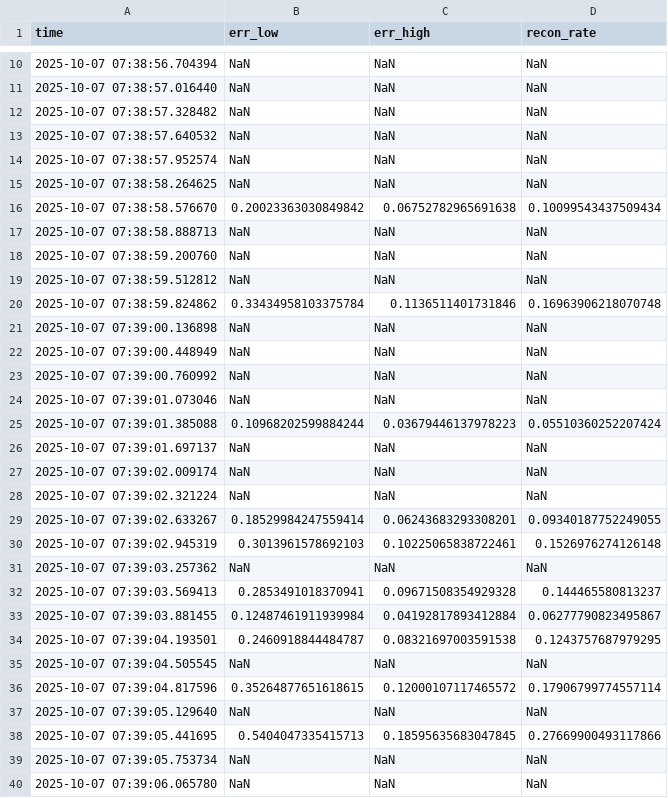
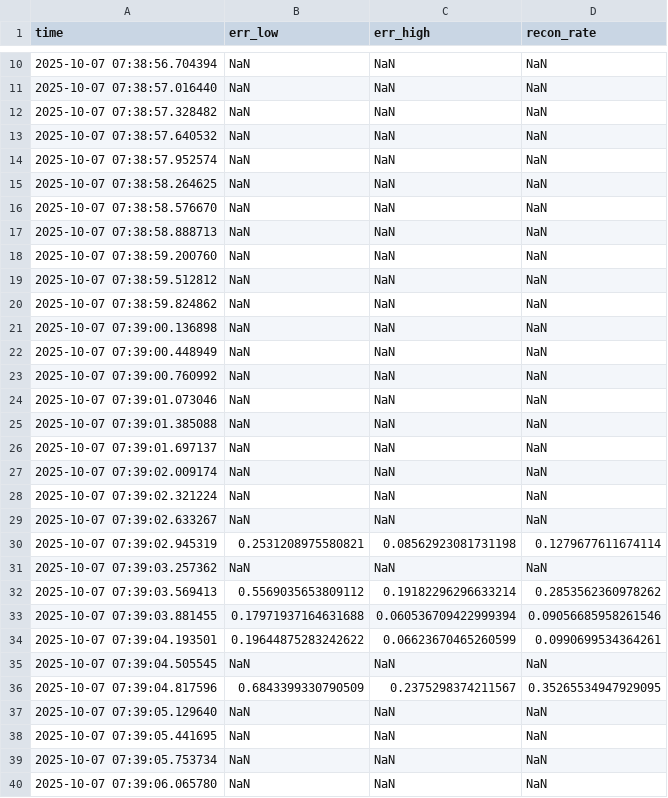
Before and after one commit to ddasilva/tracers-first-results-paper, a CSV file: output/Sept30_Storm/recon_event16.csv, drawn as a sheet; only a part is shown, gaps mark what is left out; the diff covers the shown part only.

```diff
--- a/output/Sept30_Storm/recon_event16.csv
+++ b/output/Sept30_Storm/recon_event16.csv
@@ -15,3 +15,3 @@ time,err_low,err_high,recon_rate
 2025-10-07 07:38:58.264625,NaN,NaN,NaN
-2025-10-07 07:38:58.576670,0.20023363030849842,0.06752782965691638,0.10099543437509434
+2025-10-07 07:38:58.576670,NaN,NaN,NaN
 2025-10-07 07:38:58.888713,NaN,NaN,NaN
@@ -19,3 +19,3 @@ time,err_low,err_high,recon_rate
 2025-10-07 07:38:59.512812,NaN,NaN,NaN
-2025-10-07 07:38:59.824862,0.33434958103375784,0.1136511401731846,0.16963906218070748
+2025-10-07 07:38:59.824862,NaN,NaN,NaN
 2025-10-07 07:39:00.136898,NaN,NaN,NaN
@@ -24,3 +24,3 @@ time,err_low,err_high,recon_rate
 2025-10-07 07:39:01.073046,NaN,NaN,NaN
-2025-10-07 07:39:01.385088,0.10968202599884244,0.03679446137978223,0.05510360252207424
+2025-10-07 07:39:01.385088,NaN,NaN,NaN
 2025-10-07 07:39:01.697137,NaN,NaN,NaN
@@ -28,12 +28,12 @@ time,err_low,err_high,recon_rate
 2025-10-07 07:39:02.321224,NaN,NaN,NaN
-2025-10-07 07:39:02.633267,0.18529984247559414,0.06243683293308201,0.09340187752249055
-2025-10-07 07:39:02.945319,0.3013961578692103,0.10225065838722461,0.1526976274126148
+2025-10-07 07:39:02.633267,NaN,NaN,NaN
+2025-10-07 07:39:02.945319,0.2531208975580821,0.08562923081731198,0.1279677611674114
 2025-10-07 07:39:03.257362,NaN,NaN,NaN
-2025-10-07 07:39:03.569413,0.2853491018370941,0.09671508354929328,0.144465580813237
-2025-10-07 07:39:03.881455,0.12487461911939984,0.04192817893412884,0.06277790823495867
-2025-10-07 07:39:04.193501,0.2460918844484787,0.08321697003591538,0.1243757687979295
+2025-10-07 07:39:03.569413,0.5569035653809112,0.19182296296633214,0.2853562360978262
+2025-10-07 07:39:03.881455,0.17971937164631688,0.060536709422999394,0.09056685958261546
+2025-10-07 07:39:04.193501,0.19644875283242622,0.06623670465260599,0.0990699534364261
 2025-10-07 07:39:04.505545,NaN,NaN,NaN
-2025-10-07 07:39:04.817596,0.35264877651618615,0.12000107117465572,0.17906799774557114
+2025-10-07 07:39:04.817596,0.6843399330790509,0.2375298374211567,0.35265534947929095
 2025-10-07 07:39:05.129640,NaN,NaN,NaN
-2025-10-07 07:39:05.441695,0.5404047335415713,0.18595635683047845,0.27669900493117866
+2025-10-07 07:39:05.441695,NaN,NaN,NaN
 2025-10-07 07:39:05.753734,NaN,NaN,NaN
```
Also changed, not shown: 111 edited cells elsewhere in this file, output/Sept30_Storm/recon_event10.csv, output/Sept30_Storm/recon_event15.csv, 27 other files.
